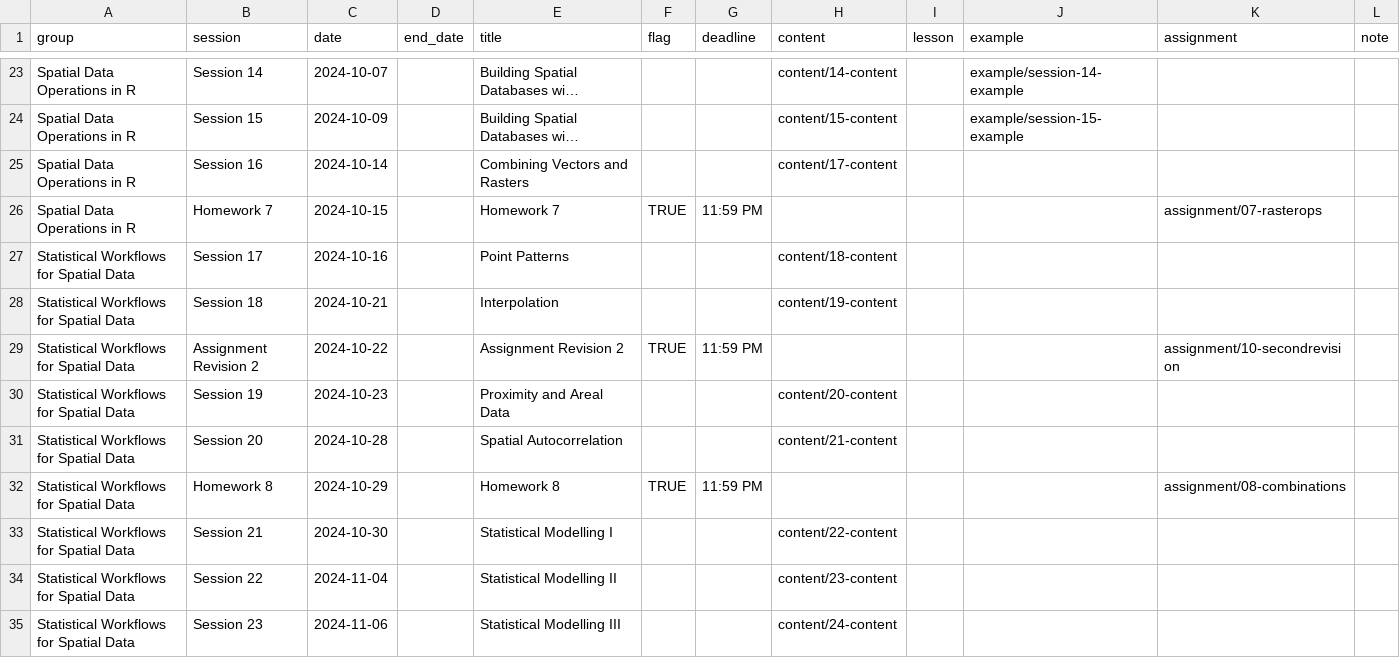
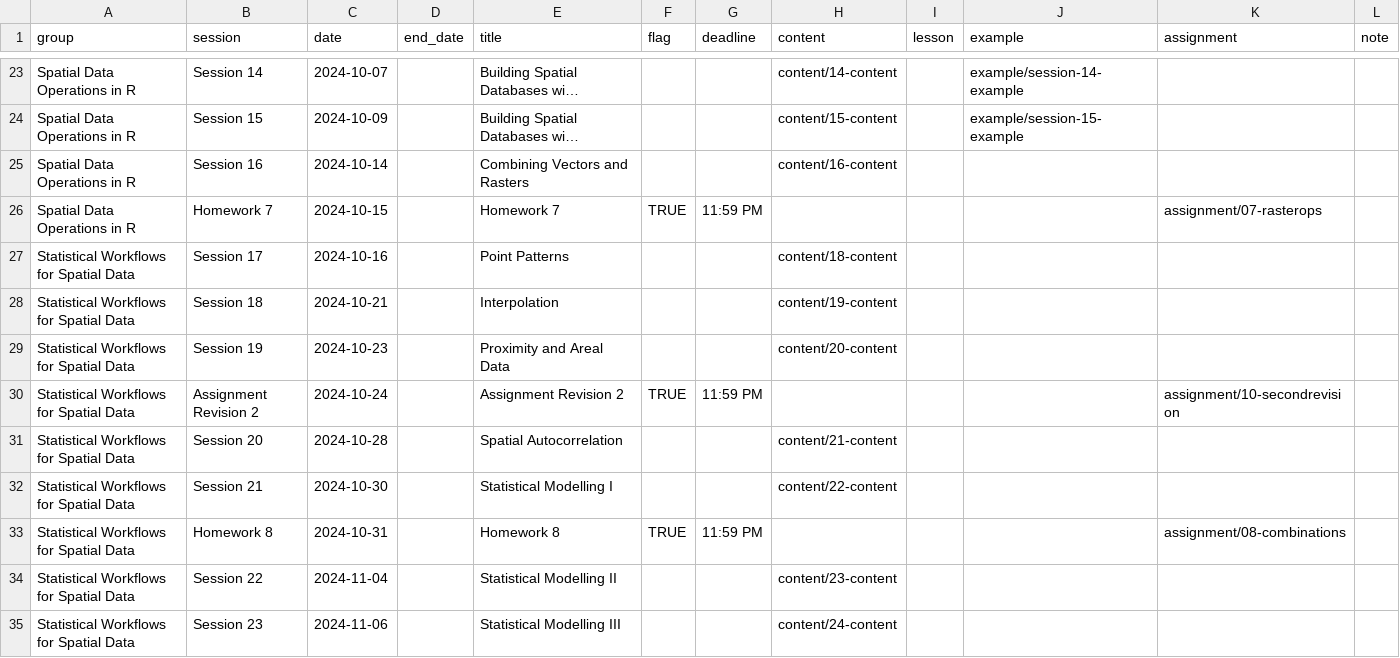
Before and after one commit to CarolynKoehn/isdrfall2024, a CSV file: data/schedule.csv, drawn as a sheet; only a part is shown, gaps mark what is left out; long unchanged cells end in …; removed rows and columns are numbered as before the commit, all else as after; the diff names each change by its address in the sheet, - before the commit and + after, or states it on an @@ line.

```diff
--- a/data/schedule.csv
+++ b/data/schedule.csv
-H25 (content): content/17-content
+H25 (content): content/16-content
-row 29: Statistical Workflows for Spatial Data | Assignment Revision 2 | 2024-10-22 |  | Assignment Revision 2 | TRUE | 11:59 PM |  |  |  | assignment/10-secondrevision
+row 30: Statistical Workflows for Spatial Data | Assignment Revision 2 | 2024-10-24 |  | Assignment Revision 2 | TRUE | 11:59 PM |  |  |  | assignment/10-secondrevision
-row 32: Statistical Workflows for Spatial Data | Homework 8 | 2024-10-29 |  | Homework 8 | TRUE | 11:59 PM |  |  |  | assignment/08-combinations
+row 33: Statistical Workflows for Spatial Data | Homework 8 | 2024-10-31 |  | Homework 8 | TRUE | 11:59 PM |  |  |  | assignment/08-combinations
```
Also changed, not shown: 6 other files.
